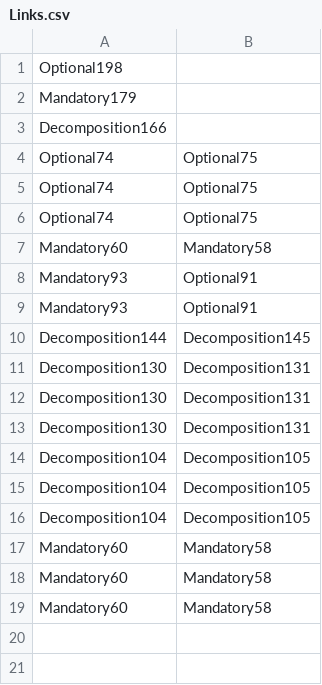
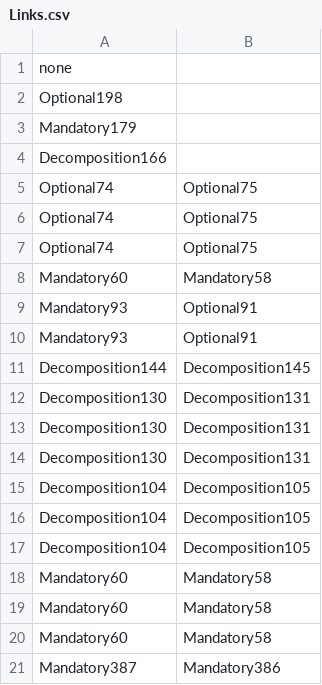
Before and after one commit to rishabt/ecse429-project, a CSV file: ecsce429BlackBox/Links.csv, drawn as a sheet; the diff names each change by its address in the sheet, - before the commit and + after, or states it on an @@ line.

```diff
--- a/ecsce429BlackBox/Links.csv
+++ b/ecsce429BlackBox/Links.csv
+row 1: none
+row 21: Mandatory387 | Mandatory386
```
Also changed, not shown: ecsce429BlackBox/EvaluationStrategies.csv, ecsce429BlackBox/FeatureDiagrams.csv, 7 other files.
